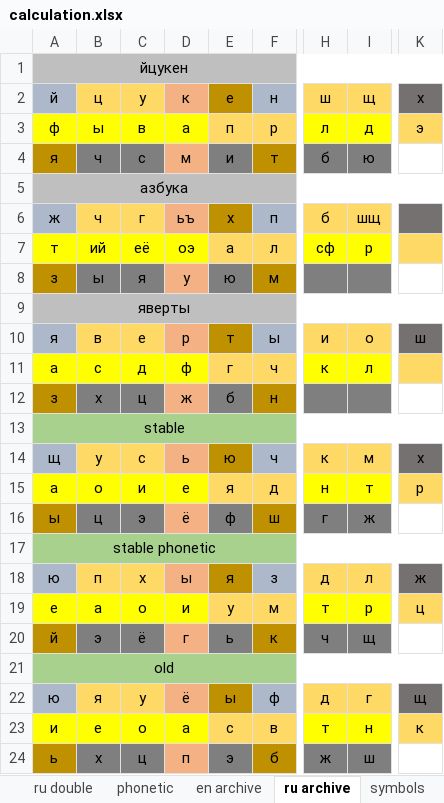
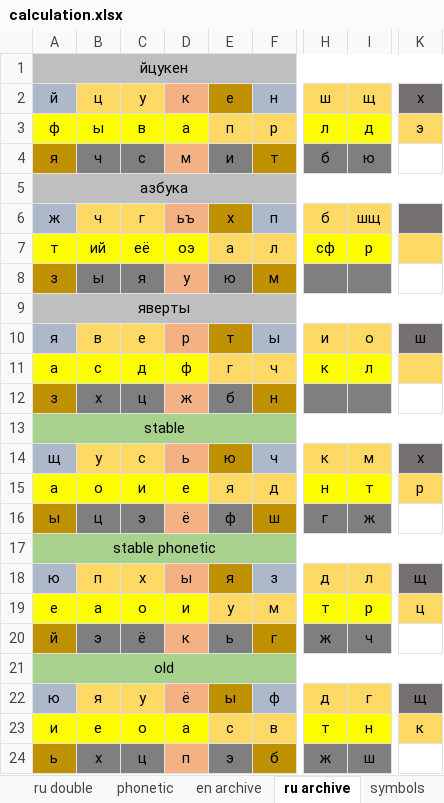
Before and after one commit to uqqu/qPhyx, an Excel workbook: external/calculation.xlsx, sheet ru archive, drawn as a sheet; only a part is shown, gaps mark what is left out; values as stored, in another font and other column widths than the file's, no borders; conditional formats not drawn; the diff names each change by its address in the sheet, - before the commit and + after, or states it on an @@ line.

```diff
--- a/external/calculation.xlsx (sheet ru archive)
+++ b/external/calculation.xlsx (sheet ru archive)
-K18: ж
+K18: щ
-D20: г
+D20: к
-F20: к
+F20: г
-H20: ч
+H20: ж
-I20: щ
+I20: ч
```
Also changed, not shown: sheet en archive, external/languages.xlsx, 30 other files.
